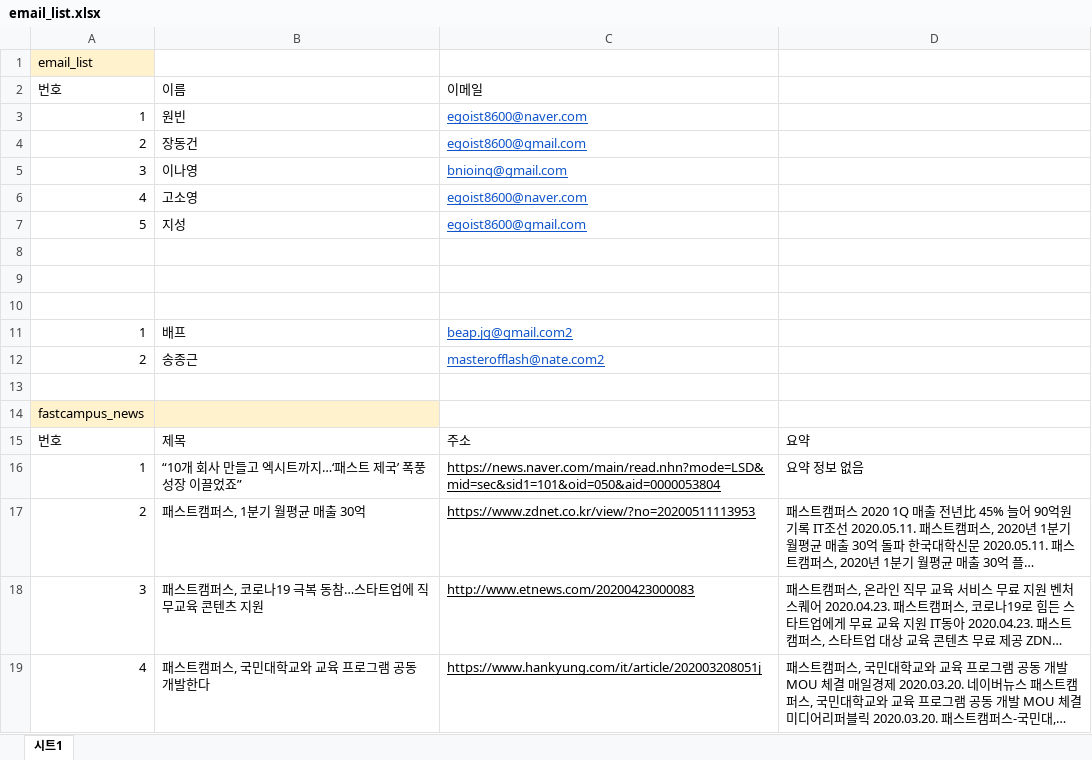
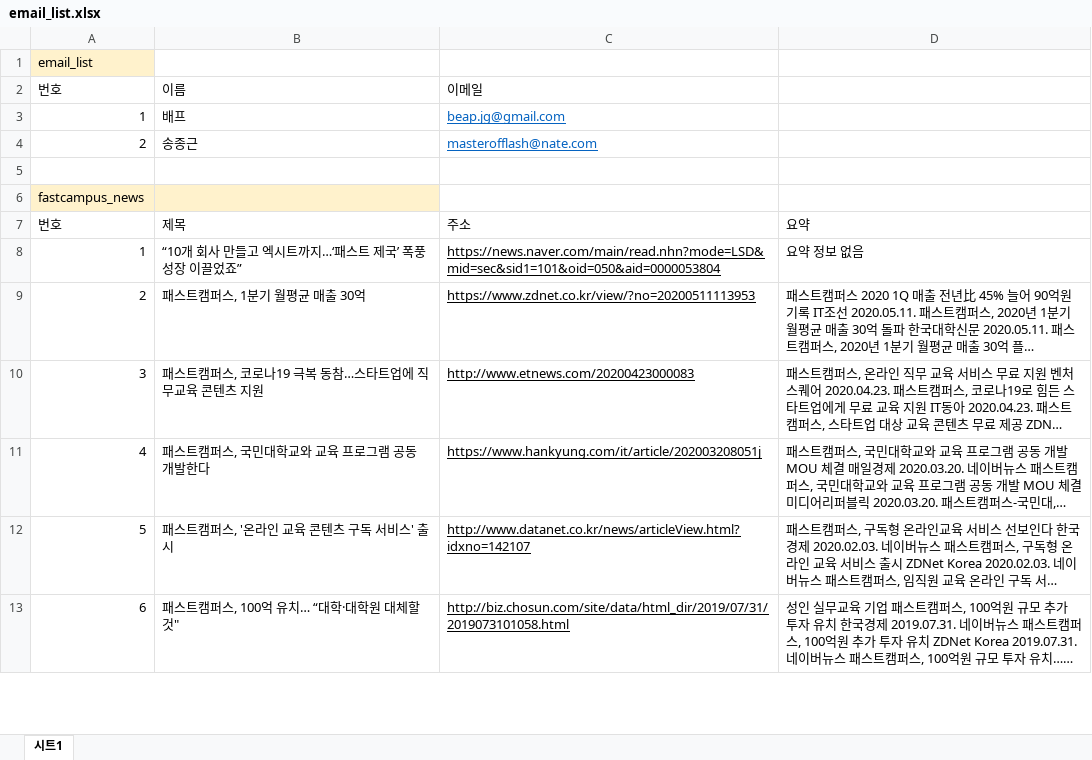
Before and after one commit to JungKyungMin/KDT_HW, an Excel workbook: Miniproject3/email_list.xlsx, sheet 시트1, drawn as a sheet; only a part is shown; the shorter side is filled out with more unchanged rows; long unchanged cells end in …; values as stored, in another font and other column widths than the file's, no borders; charts and pictures not drawn; removed rows and columns are numbered as before the commit, all else as after; the diff names each change by its address in the sheet, - before the commit and + after, or states it on an @@ line.

```diff
--- a/Miniproject3/email_list.xlsx (sheet 시트1)
+++ b/Miniproject3/email_list.xlsx (sheet 시트1)
-row 3: 1 | 원빈 | egoist8600@naver.com
-row 4: 2 | 장동건 | egoist8600@gmail.com
-row 5: 3 | 이나영 | bnioinq@gmail.com
-row 6: 4 | 고소영 | egoist8600@naver.com
-row 7: 5 | 지성 | egoist8600@gmail.com
-row 8: (empty)
-row 9: (empty)
-row 10: (empty)
-C3 (이메일): beap.jg@gmail.com2
+C3 (이메일): beap.jg@gmail.com
-C4 (이메일): masterofflash@nate.com2
+C4 (이메일): masterofflash@nate.com
```
Also changed, not shown: charts or pictures, 1 other file.
